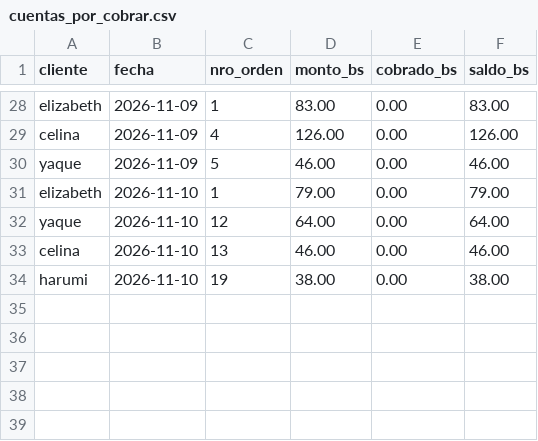
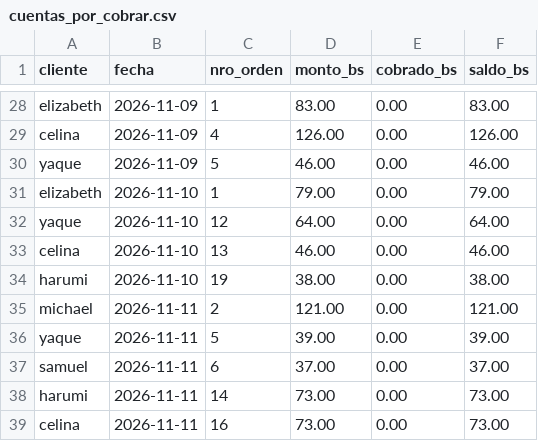
Before and after one commit to ytalamas18/delycia-cerebro, a CSV file: datos/cuentas_por_cobrar.csv, drawn as a sheet; only a part is shown, gaps mark what is left out.

```diff
--- a/datos/cuentas_por_cobrar.csv
+++ b/datos/cuentas_por_cobrar.csv
@@ -34 +34,6 @@ celina,2026-11-10,13,46.00,0.00,46.00
 harumi,2026-11-10,19,38.00,0.00,38.00
+michael,2026-11-11,2,121.00,0.00,121.00
+yaque,2026-11-11,5,39.00,0.00,39.00
+samuel,2026-11-11,6,37.00,0.00,37.00
+harumi,2026-11-11,14,73.00,0.00,73.00
+celina,2026-11-11,16,73.00,0.00,73.00
```
Also changed, not shown: datos/cierres_caja.csv, datos/ventas_por_dia.csv, 2 other files.
